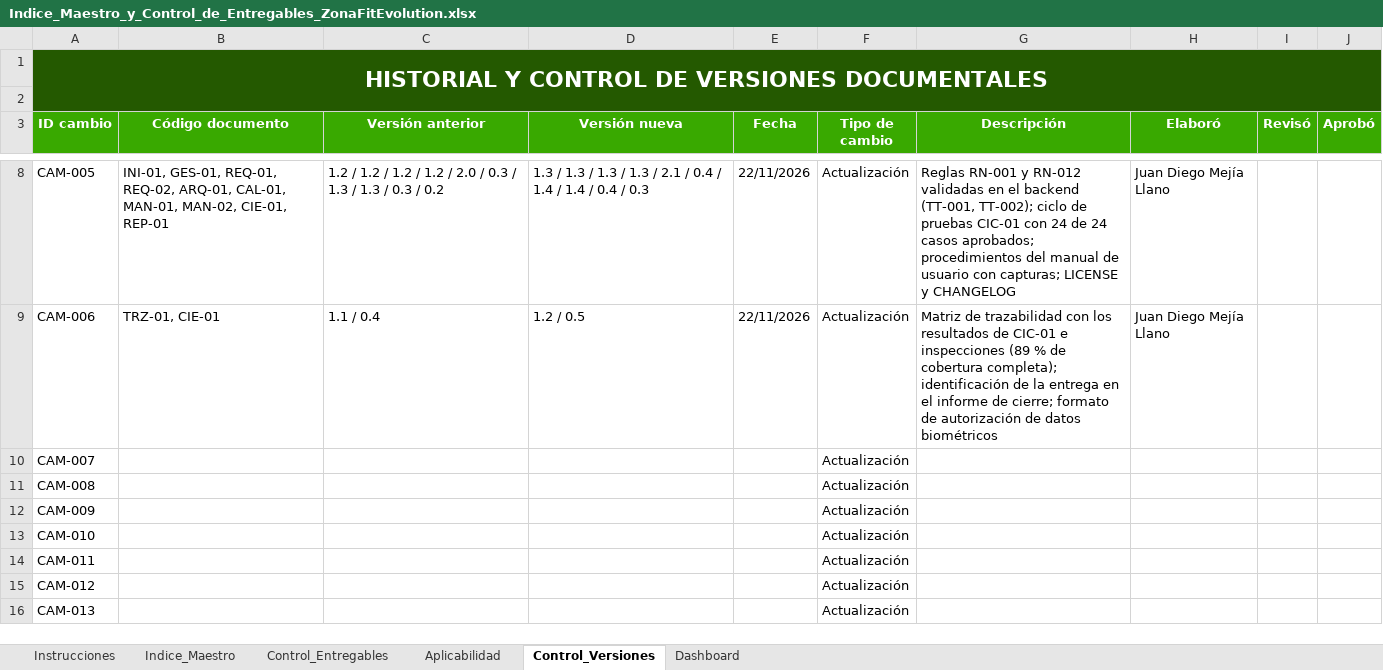
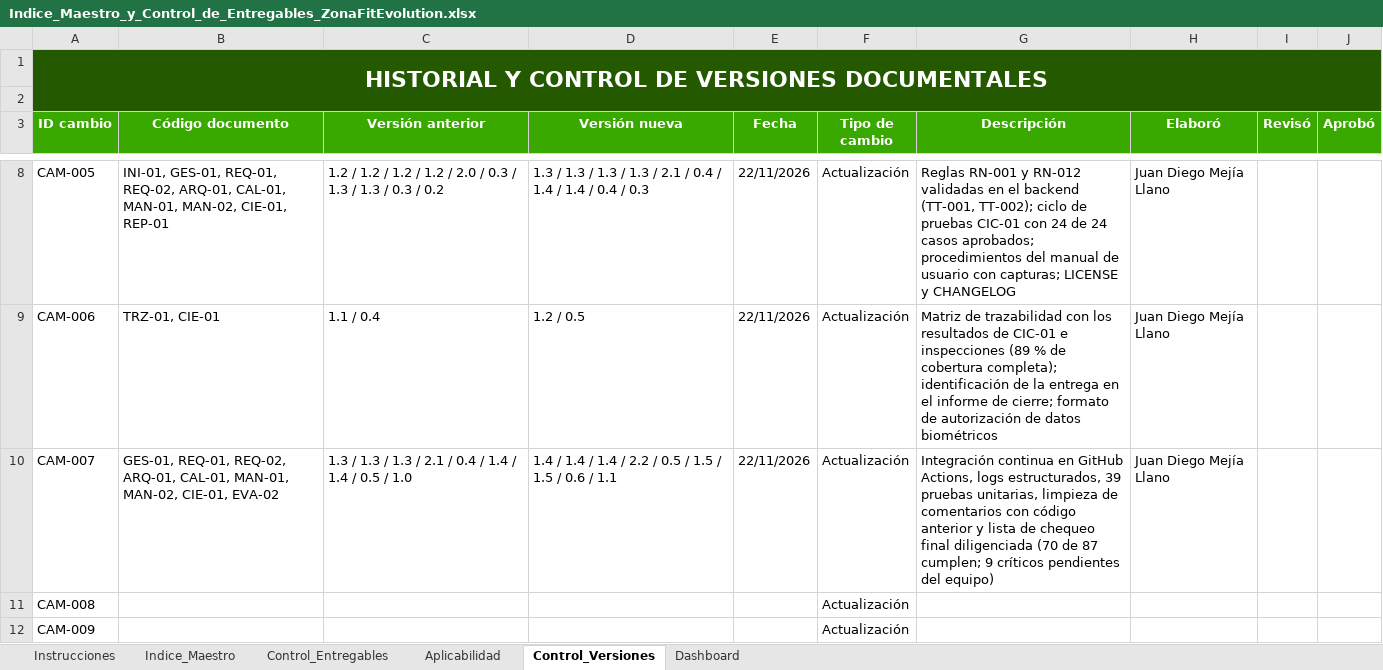
Before and after one commit to zonafitevolutionSENA/ZonaFitEvolution03, an Excel workbook: docs/entregables/00_Gobierno_Documental/Indice_Maestro_y_Control_de_Entregables_ZonaFitEvolution.xlsx, sheet Control_Versiones, drawn as a sheet; only a part is shown, gaps mark what is left out; the shorter side is filled out with more unchanged rows; values as stored, in another font and other column widths than the file's, no borders; the diff names each change by its address in the sheet, - before the commit and + after, or states it on an @@ line.

```diff
--- a/docs/entregables/00_Gobierno_Documental/Indice_Maestro_y_Control_de_Entregables_ZonaFitEvolution.xlsx (sheet Control_Versiones)
+++ b/docs/entregables/00_Gobierno_Documental/Indice_Maestro_y_Control_de_Entregables_ZonaFitEvolution.xlsx (sheet Control_Versiones)
-B10 (Código documento): (empty)
+B10 (Código documento): GES-01, REQ-01, REQ-02, ARQ-01, CAL-01, MAN-01, MAN-02, CIE-01, EVA-02
-C10 (Versión anterior): (empty)
+C10 (Versión anterior): 1.3 / 1.3 / 1.3 / 2.1 / 0.4 / 1.4 / 1.4 / 0.5 / 1.0
-D10 (Versión nueva): (empty)
+D10 (Versión nueva): 1.4 / 1.4 / 1.4 / 2.2 / 0.5 / 1.5 / 1.5 / 0.6 / 1.1
-E10 (Fecha): (empty)
+E10 (Fecha): 22/11/2026
-G10 (Descripción): (empty)
+G10 (Descripción): Integración continua en GitHub Actions, logs estructurados, 39 pruebas unitarias, limpieza de comentarios con código anterior y lista de chequeo final diligenciada (70 de 87 cumplen; 9 críticos pendientes del equipo)
-H10 (Elaboró): (empty)
+H10 (Elaboró): Juan Diego Mejía Llano
```
Also changed, not shown: sheet Control_Entregables, docs/entregables/07_Evaluacion/Lista_de_Chequeo_Final_ZonaFitEvolution.xlsx, 16 other files.
